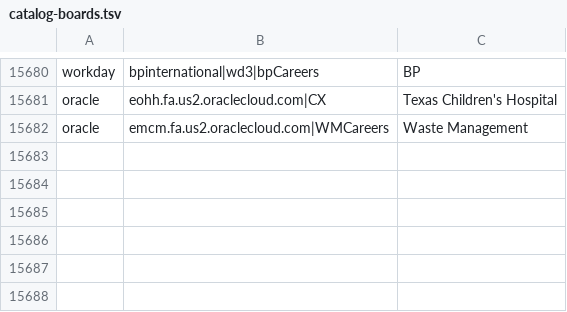
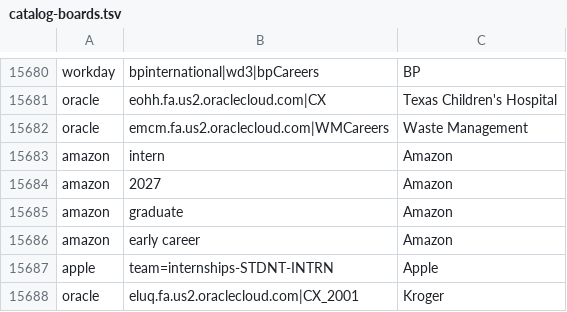
Before and after one commit to DilanDimel/Remy, a TSV file: server/data/catalog-boards.tsv, drawn as a sheet; only a part is shown, gaps mark what is left out; the diff names each change by its address in the sheet, - before the commit and + after, or states it on an @@ line.

```diff
--- a/server/data/catalog-boards.tsv
+++ b/server/data/catalog-boards.tsv
+row 15683: amazon | intern | Amazon
+row 15684: amazon | 2027 | Amazon
+row 15685: amazon | graduate | Amazon
+row 15686: amazon | early career | Amazon
+row 15687: apple | team=internships-STDNT-INTRN | Apple
+row 15688: oracle | eluq.fa.us2.oraclecloud.com|CX_2001 | Kroger
```
Also changed, not shown: 4 other files.
